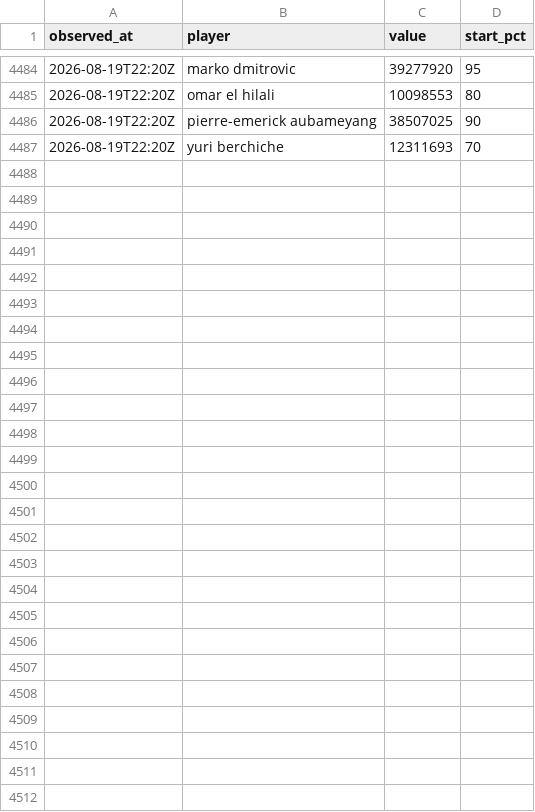
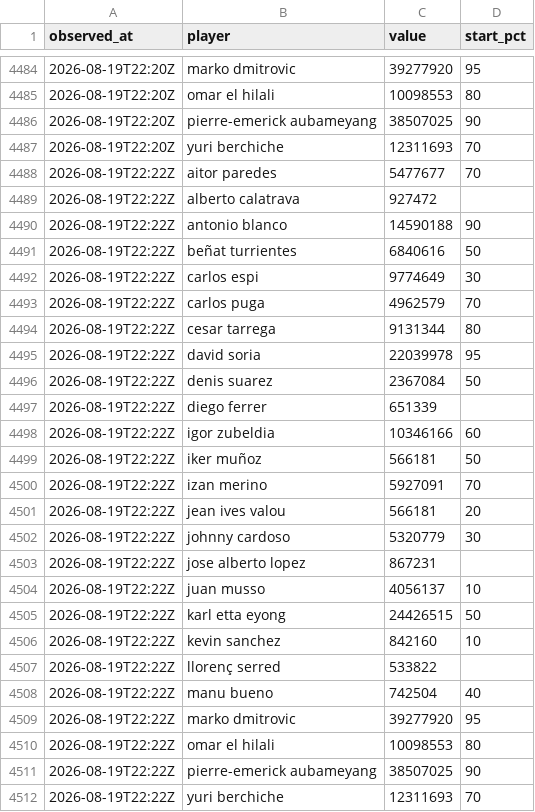
Before and after one commit to OrsM/liga_five_guys, a CSV file: data/decisions/slate_log.csv, drawn as a sheet; only a part is shown, gaps mark what is left out.

```diff
--- a/data/decisions/slate_log.csv
+++ b/data/decisions/slate_log.csv
@@ -4487 +4487,26 @@ observed_at,player,value,start_pct
 2026-08-19T22:20Z,yuri berchiche,12311693,70
+2026-08-19T22:22Z,aitor paredes,5477677,70
+2026-08-19T22:22Z,alberto calatrava,927472,
+2026-08-19T22:22Z,antonio blanco,14590188,90
+2026-08-19T22:22Z,beñat turrientes,6840616,50
+2026-08-19T22:22Z,carlos espi,9774649,30
+2026-08-19T22:22Z,carlos puga,4962579,70
+2026-08-19T22:22Z,cesar tarrega,9131344,80
+2026-08-19T22:22Z,david soria,22039978,95
+2026-08-19T22:22Z,denis suarez,2367084,50
+2026-08-19T22:22Z,diego ferrer,651339,
+2026-08-19T22:22Z,igor zubeldia,10346166,60
+2026-08-19T22:22Z,iker muñoz,566181,50
+2026-08-19T22:22Z,izan merino,5927091,70
+2026-08-19T22:22Z,jean ives valou,566181,20
+2026-08-19T22:22Z,johnny cardoso,5320779,30
+2026-08-19T22:22Z,jose alberto lopez,867231,
+2026-08-19T22:22Z,juan musso,4056137,10
+2026-08-19T22:22Z,karl etta eyong,24426515,50
+2026-08-19T22:22Z,kevin sanchez,842160,10
+2026-08-19T22:22Z,llorenç serred,533822,
+2026-08-19T22:22Z,manu bueno,742504,40
+2026-08-19T22:22Z,marko dmitrovic,39277920,95
+2026-08-19T22:22Z,omar el hilali,10098553,80
+2026-08-19T22:22Z,pierre-emerick aubameyang,38507025,90
+2026-08-19T22:22Z,yuri berchiche,12311693,70
```
Also changed, not shown: data/decisions/squad_log.csv, data/tidy/api_lineup.csv, 23 other files.
